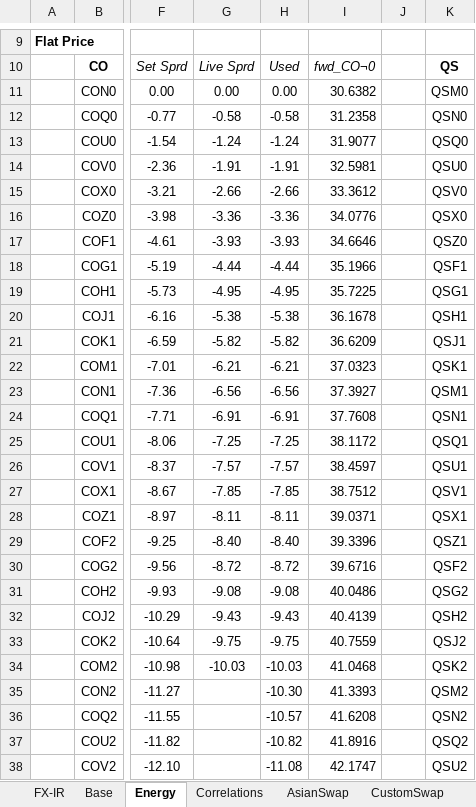
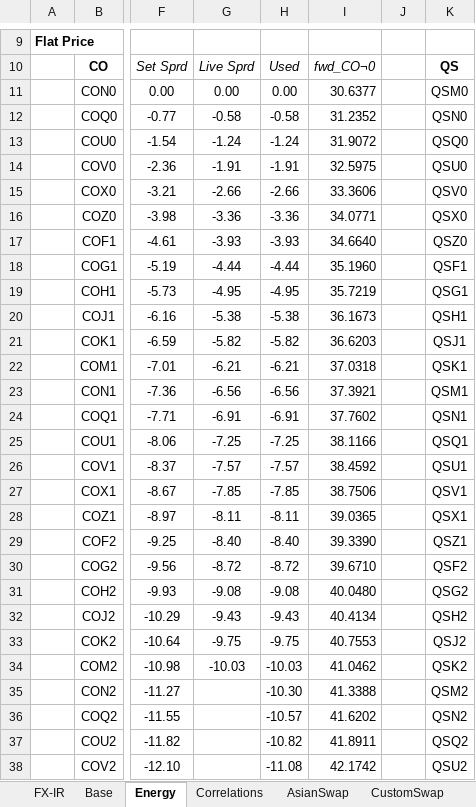
Before and after one commit to cetusfinance/qwack, an Excel workbook: examples/QwackPricer.xlsx, sheet Energy, drawn as a sheet; only a part is shown, gaps mark what is left out; values as stored, in another font and other column widths than the file's, no borders; the diff covers the shown part only; the diff names each change by its address in the sheet, - before the commit and + after, or states it on an @@ line.

```diff
--- a/examples/QwackPricer.xlsx (sheet Energy)
+++ b/examples/QwackPricer.xlsx (sheet Energy)
-I11: 30.6382
+I11: 30.6377
-I12: 31.2358
+I12: 31.2352
-I13: 31.9077
+I13: 31.9072
-I14: 32.5981
+I14: 32.5975
-I15: 33.3612
+I15: 33.3606
-I16: 34.0776
+I16: 34.0771
-I17: 34.6646
+I17: 34.6640
-I18: 35.1966
+I18: 35.1960
-I19: 35.7225
+I19: 35.7219
-I20: 36.1678
+I20: 36.1673
-I21: 36.6209
+I21: 36.6203
-I22: 37.0323
+I22: 37.0318
-I23: 37.3927
+I23: 37.3921
-I24: 37.7608
+I24: 37.7602
-I25: 38.1172
+I25: 38.1166
-I26: 38.4597
+I26: 38.4592
-I27: 38.7512
+I27: 38.7506
-I28: 39.0371
+I28: 39.0365
-I29: 39.3396
+I29: 39.3390
-I30: 39.6716
+I30: 39.6710
-I31: 40.0486
+I31: 40.0480
-I32: 40.4139
+I32: 40.4134
-I33: 40.7559
+I33: 40.7553
-I34: 41.0468
+I34: 41.0462
-I35: 41.3393
+I35: 41.3388
-I36: 41.6208
+I36: 41.6202
-I37: 41.8916
+I37: 41.8911
-I38: 42.1747
+I38: 42.1742
```
Also changed, not shown: 65 edited cells elsewhere in this sheet, sheet FX-IR, sheet Risk, sheet AsianOption, sheet EuroOption, sheet C&C, sheet CustomSwap, 3 more sheets, formulas that keep their value, hidden cells, 5 other files.
